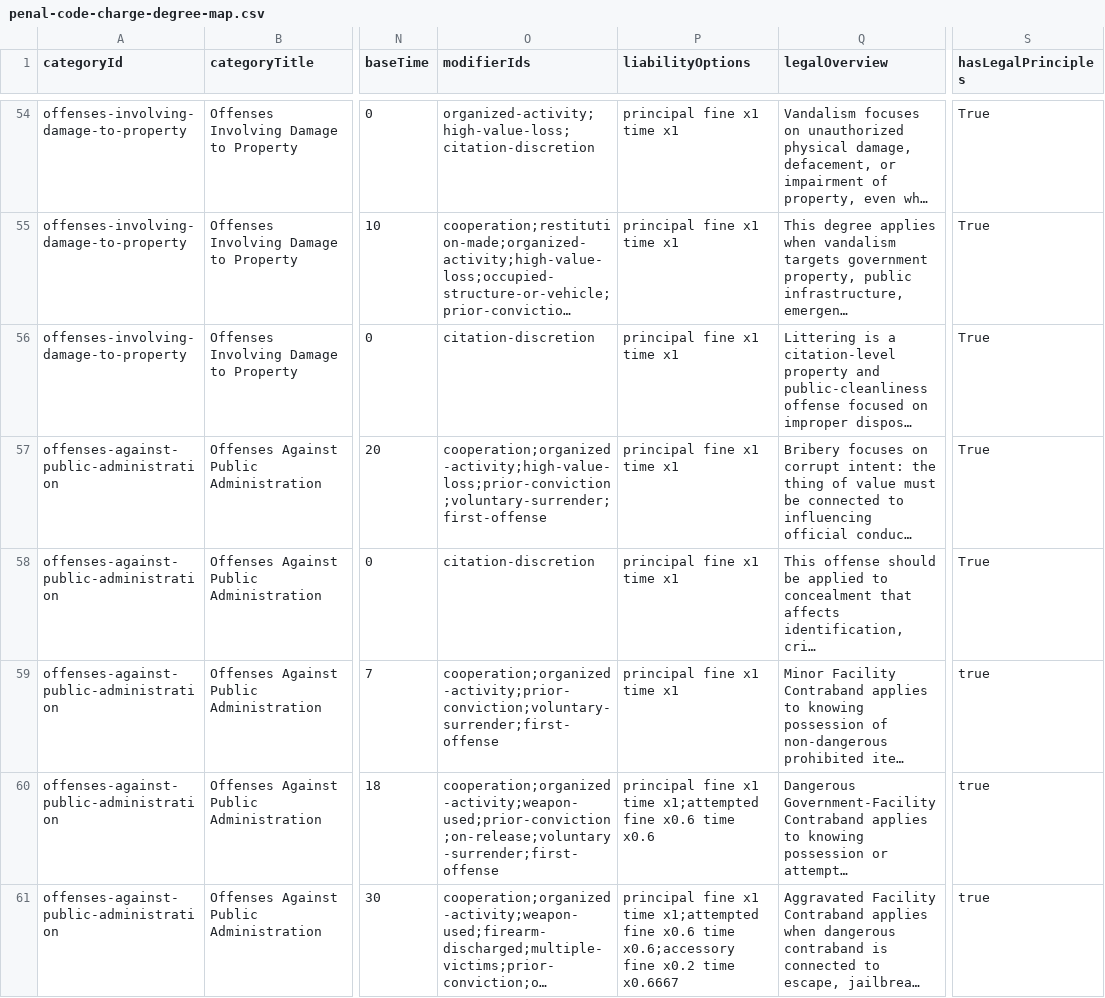
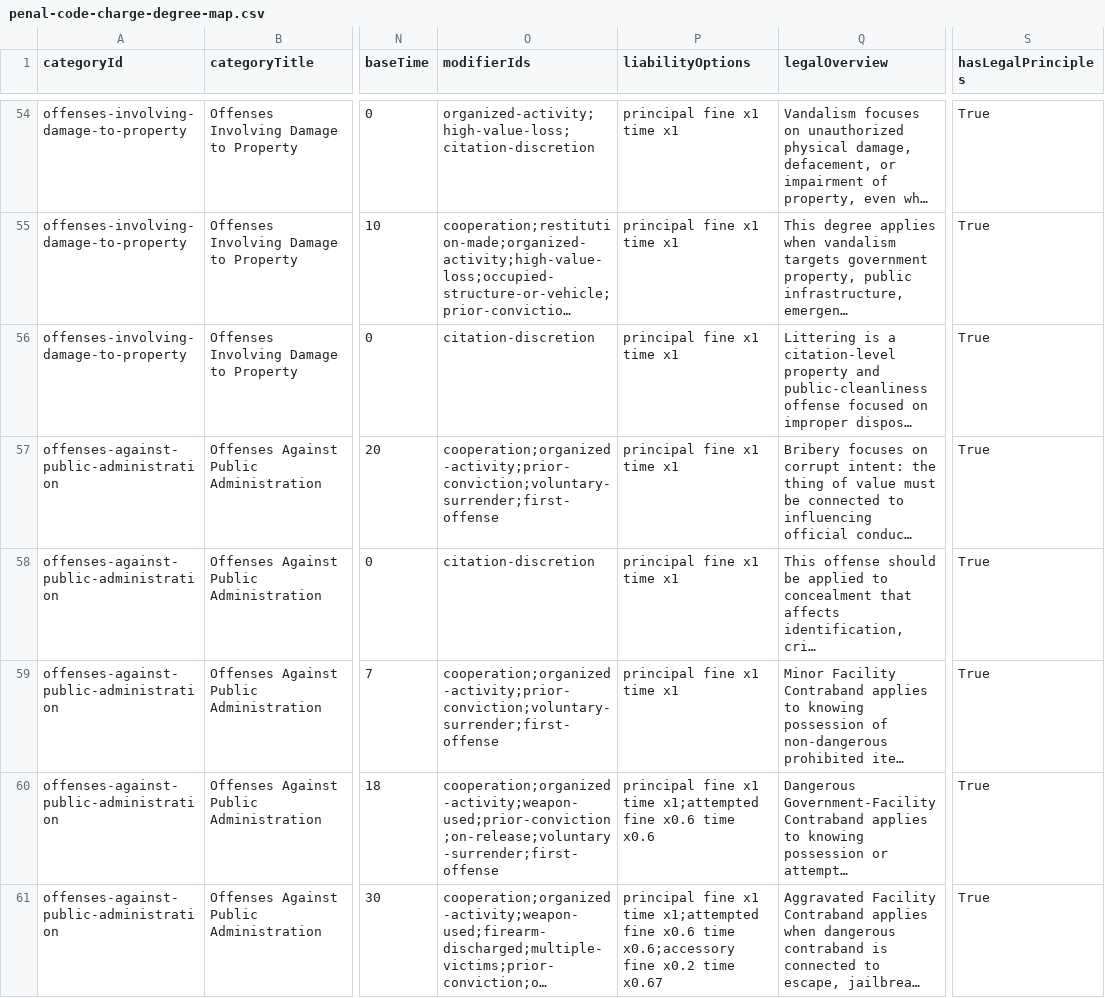
Before and after one commit to somefriggnidiot/ef-penalcode, a CSV file: penal-code-charge-degree-map.csv, drawn as a sheet; only a part is shown, gaps mark what is left out; long unchanged cells end in …; the diff covers the shown part only; the diff names each change by its address in the sheet, - before the commit and + after, or states it on an @@ line.

```diff
--- a/penal-code-charge-degree-map.csv
+++ b/penal-code-charge-degree-map.csv
-O57 (modifierIds): cooperation;organized-activity;high-value-loss;prior-conviction;voluntary-surrender;first-offense
+O57 (modifierIds): cooperation;organized-activity;prior-conviction;voluntary-surrender;first-offense
-S59:S61 (hasLegalPrinciples): true
+S59:S61 (hasLegalPrinciples): True
-P61 (liabilityOptions): …x0.2 time x0.6667
+P61 (liabilityOptions): …x0.2 time x0.67
```
Also changed, not shown: 90 edited cells elsewhere in this file, penal-code-liability-sentencing-ranges.csv, 1 other file.
